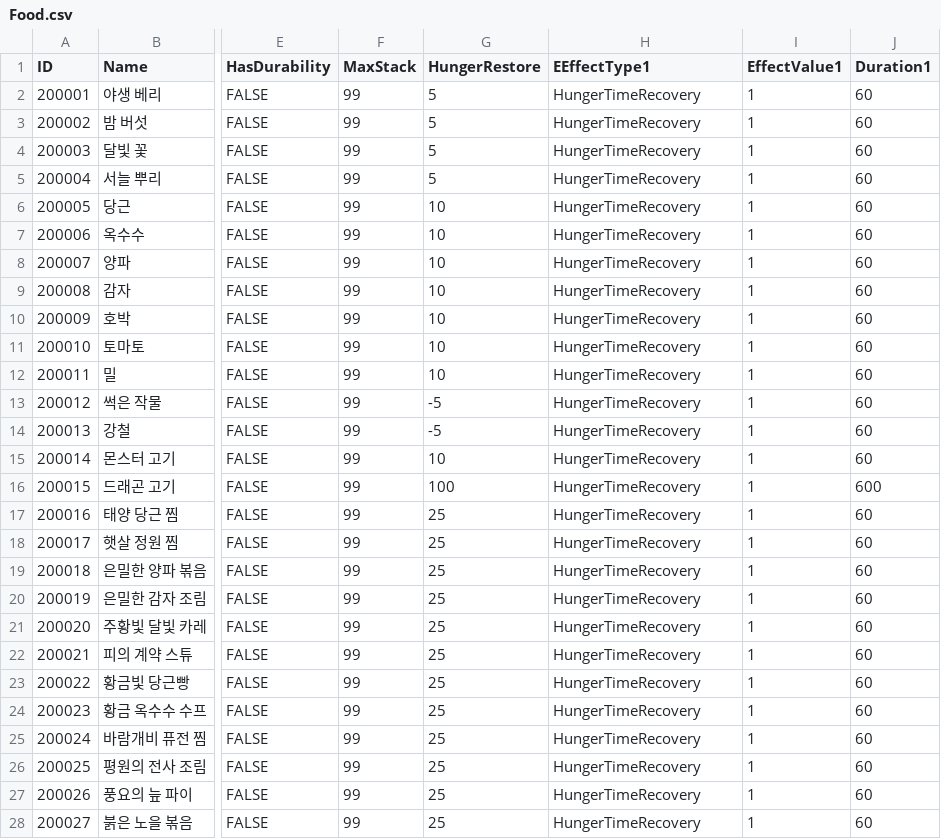
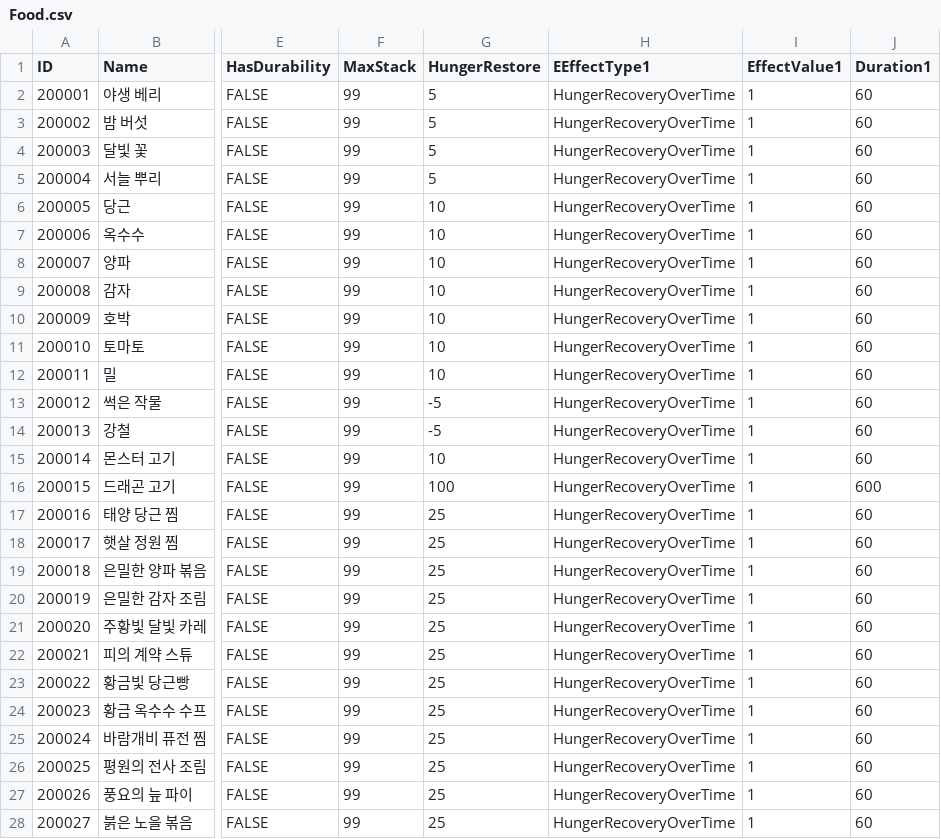
Before and after one commit to ssunpark/eat-or-die, a CSV file: Assets/StreamingAssets/ItemCSV/Food.csv, drawn as a sheet; only a part is shown, gaps mark what is left out; the diff covers the shown part only; the diff names each change by its address in the sheet, - before the commit and + after, or states it on an @@ line.

```diff
--- a/Assets/StreamingAssets/ItemCSV/Food.csv
+++ b/Assets/StreamingAssets/ItemCSV/Food.csv
-H2:H28 (EEffectType1): HungerTimeRecovery
+H2:H28 (EEffectType1): HungerRecoveryOverTime
```
Also changed, not shown: 19 edited cells elsewhere in this file, Assets/StreamingAssets/EatEffectTypeCSV/EatEffectType.csv, 6 other files.
